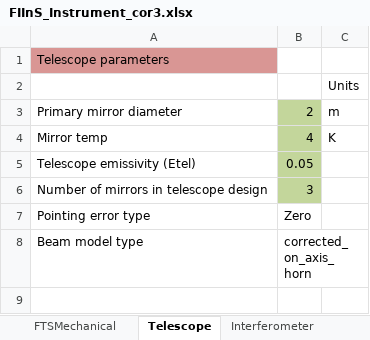
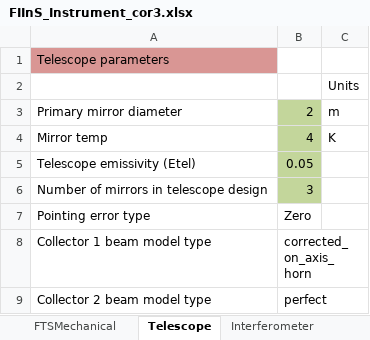
Before and after one commit to handofkwll/fisica, an Excel workbook: excel/FIInS_Instrument_cor3.xlsx, sheet Telescope, drawn as a sheet; values as stored, in another font and other column widths than the file's, no borders; the diff names each change by its address in the sheet, - before the commit and + after, or states it on an @@ line.

Commit message:
Version allowing different beam model for each collector.

```diff
--- a/excel/FIInS_Instrument_cor3.xlsx (sheet Telescope)
+++ b/excel/FIInS_Instrument_cor3.xlsx (sheet Telescope)
-A8: Beam model type
+A8: Collector 1 beam model type
+row 9: Collector 2 beam model type | perfect
```
